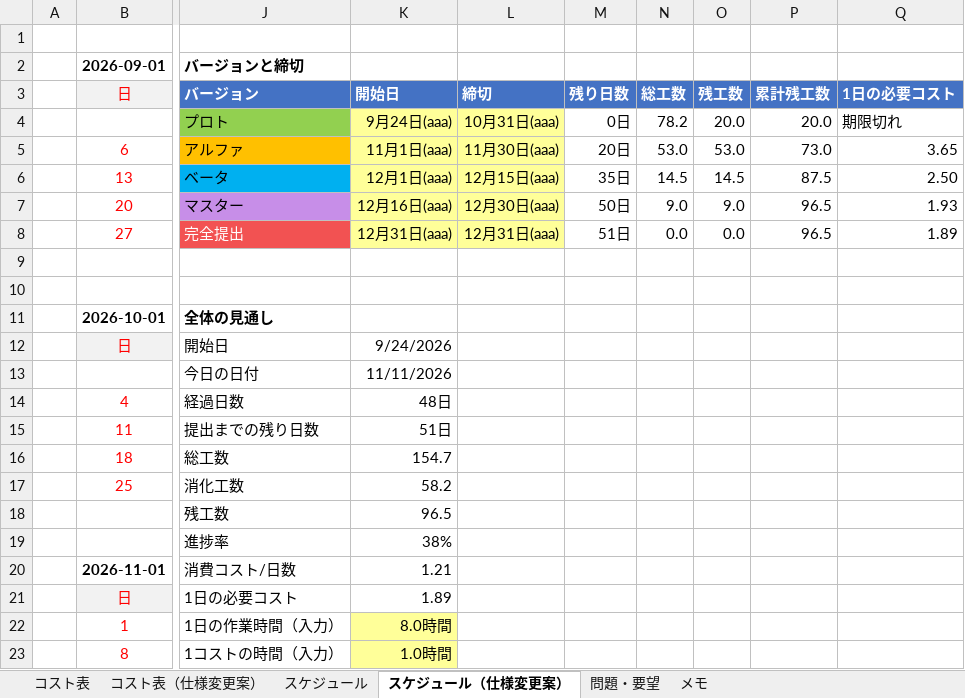
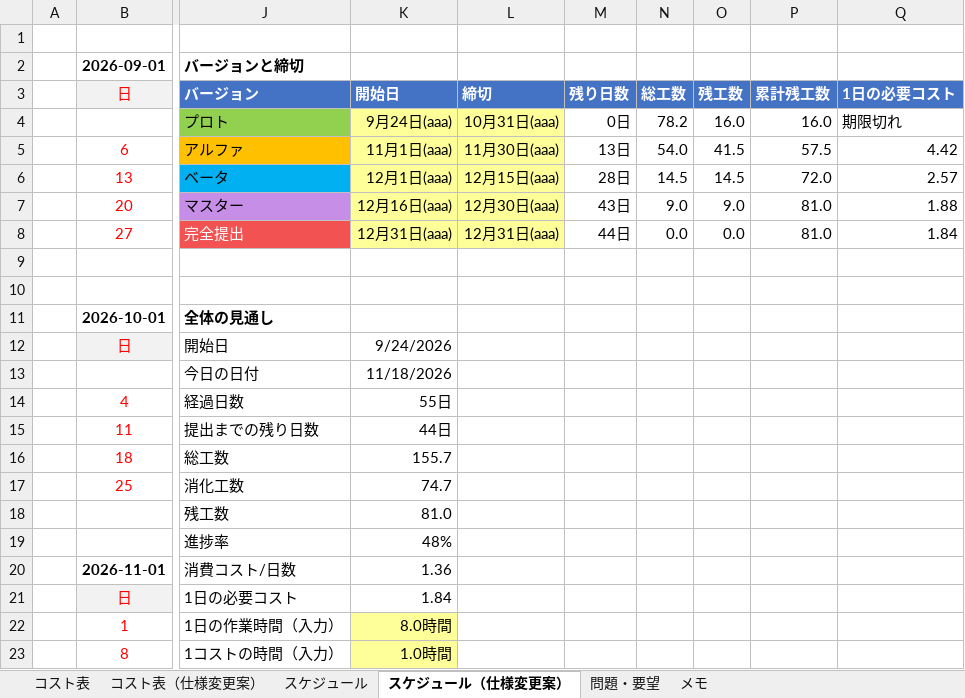
Before and after one commit to hakutokawanami/2026_winter, an Excel workbook: winterGame2026/冬制作_2026コスト表.xlsx, sheet スケジュール（仕様変更案）, drawn as a sheet; only a part is shown, gaps mark what is left out; values as stored, in another font and other column widths than the file's, no borders; conditional formats not drawn; the diff names each change by its address in the sheet, - before the commit and + after, or states it on an @@ line.

```diff
--- a/winterGame2026/冬制作_2026コスト表.xlsx (sheet スケジュール（仕様変更案）)
+++ b/winterGame2026/冬制作_2026コスト表.xlsx (sheet スケジュール（仕様変更案）)
-O4 (残工数): 20.0
+O4 (残工数): 16.0
-P4 (累計残工数): 20.0
+P4 (累計残工数): 16.0
-M5 (残り日数): 20日
+M5 (残り日数): 13日
-N5 (総工数): 53.0
+N5 (総工数): 54.0
-O5 (残工数): 53.0
+O5 (残工数): 41.5
-P5 (累計残工数): 73.0
+P5 (累計残工数): 57.5
-Q5 (1日の必要コスト): 3.65
+Q5 (1日の必要コスト): 4.42
-M6 (残り日数): 35日
+M6 (残り日数): 28日
-P6 (累計残工数): 87.5
+P6 (累計残工数): 72.0
-Q6 (1日の必要コスト): 2.50
+Q6 (1日の必要コスト): 2.57
-M7 (残り日数): 50日
+M7 (残り日数): 43日
-P7:P8 (累計残工数): 96.5
+P7:P8 (累計残工数): 81.0
-Q7 (1日の必要コスト): 1.93
+Q7 (1日の必要コスト): 1.88
-M8 (残り日数): 51日
+M8 (残り日数): 44日
-Q8 (1日の必要コスト): 1.89
+Q8 (1日の必要コスト): 1.84
-K13 (開始日): 11/11/2026
+K13 (開始日): 11/18/2026
-K14 (開始日): 48日
+K14 (開始日): 55日
-K15 (開始日): 51日
+K15 (開始日): 44日
-K16 (開始日): 154.7
+K16 (開始日): 155.7
-K17 (開始日): 58.2
+K17 (開始日): 74.7
-K18 (開始日): 96.5
+K18 (開始日): 81.0
-K19 (開始日): 38%
+K19 (開始日): 48%
-K20 (開始日): 1.21
+K20 (開始日): 1.36
-K21 (開始日): 1.89
+K21 (開始日): 1.84
```
Also changed, not shown: sheet コスト表, sheet コスト表（仕様変更案）, sheet スケジュール.
